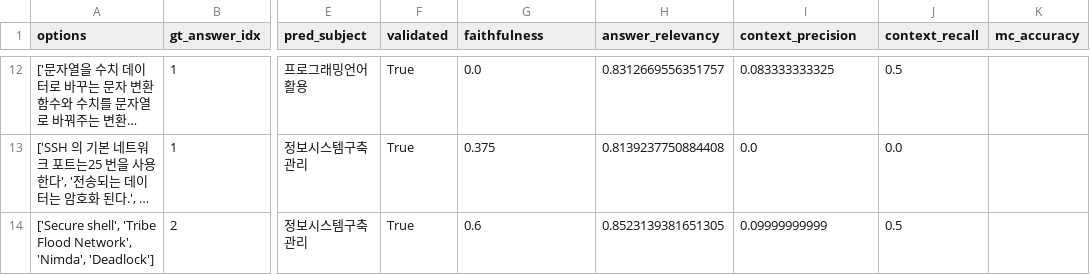
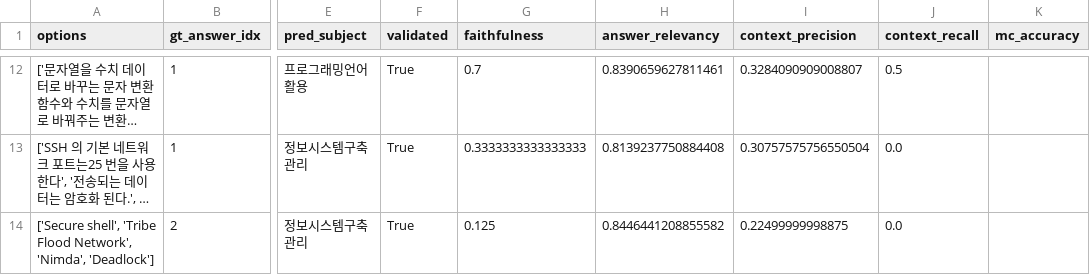
Before and after one commit to Ee-Tea/ET_Agent, a CSV file: teacher/agents/solution/eval_results/2024년3회_기사필기_전체문제_cut/agent_eval_leaderboard.csv, drawn as a sheet; only a part is shown, gaps mark what is left out; long unchanged cells end in …; the diff covers the shown part only; the diff names each change by its address in the sheet, - before the commit and + after, or states it on an @@ line.

```diff
--- a/teacher/agents/solution/eval_results/2024년3회_기사필기_전체문제_cut/agent_eval_leaderboard.csv
+++ b/teacher/agents/solution/eval_results/2024년3회_기사필기_전체문제_cut/agent_eval_leaderboard.csv
-G12 (faithfulness): 0.0
+G12 (faithfulness): 0.7
-H12 (answer_relevancy): 0.8312669556351757
+H12 (answer_relevancy): 0.8390659627811461
-I12 (context_precision): 0.083333333325
+I12 (context_precision): 0.3284090909008807
-G13 (faithfulness): 0.375
+G13 (faithfulness): 0.3333333333333333
-I13 (context_precision): 0.0
+I13 (context_precision): 0.30757575756550504
-G14 (faithfulness): 0.6
+G14 (faithfulness): 0.125
-H14 (answer_relevancy): 0.8523139381651305
+H14 (answer_relevancy): 0.8446441208855582
-I14 (context_precision): 0.09999999999
+I14 (context_precision): 0.22499999998875
-J14 (context_recall): 0.5
+J14 (context_recall): 0.0
```
Also changed, not shown: 30 edited cells elsewhere in this file, teacher/agents/solution/eval_results/2024년3회_기사필기_전체문제_cut/ragas_scores.csv, 7 other files.
